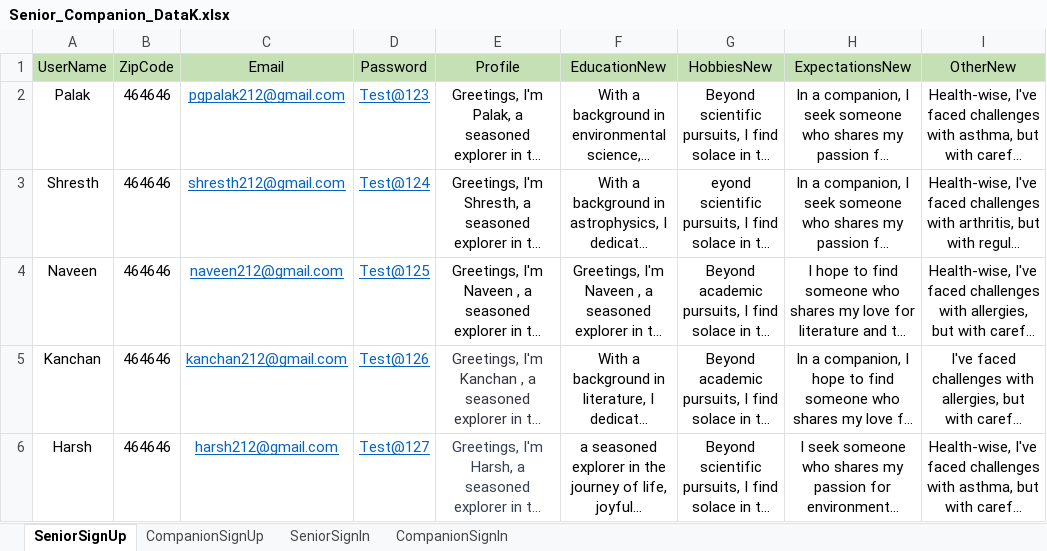
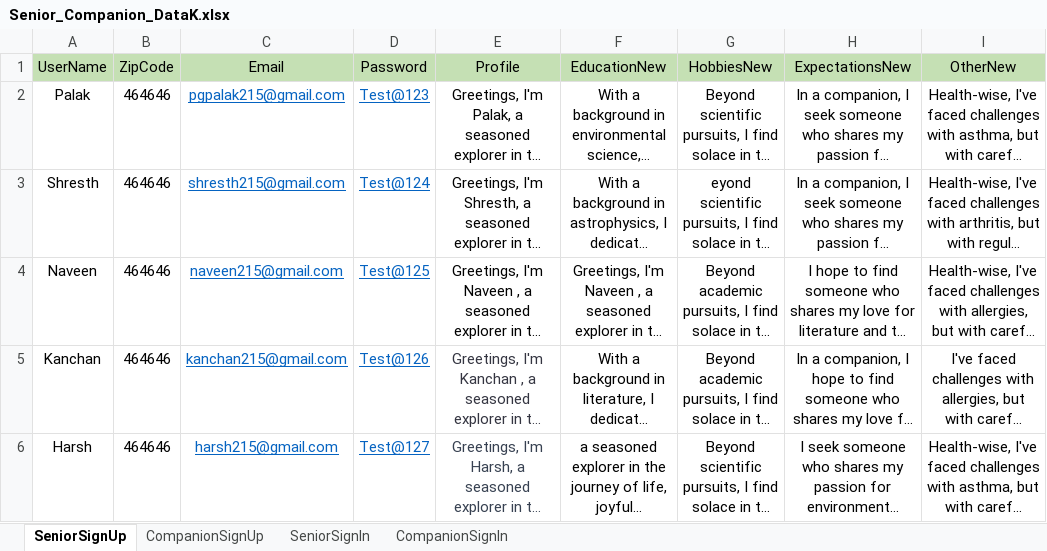
Before and after one commit to Yuvaraj2308/Automation_CC_ProfileBuilder, an Excel workbook: Data Files/Senior_Companion_DataK.xlsx, sheet SeniorSignUp, drawn as a sheet; long unchanged cells end in …; values as stored, in another font and other column widths than the file's, no borders; the diff names each change by its address in the sheet, - before the commit and + after, or states it on an @@ line.

```diff
--- a/Data Files/Senior_Companion_DataK.xlsx (sheet SeniorSignUp)
+++ b/Data Files/Senior_Companion_DataK.xlsx (sheet SeniorSignUp)
-C2 (Email): pgpalak212@gmail.com
+C2 (Email): pgpalak215@gmail.com
-C3 (Email): shresth212@gmail.com
+C3 (Email): shresth215@gmail.com
-C4 (Email): naveen212@gmail.com
+C4 (Email): naveen215@gmail.com
-C5 (Email): kanchan212@gmail.com
+C5 (Email): kanchan215@gmail.com
-C6 (Email): harsh212@gmail.com
+C6 (Email): harsh215@gmail.com
```
Also changed, not shown: 15 other files.
